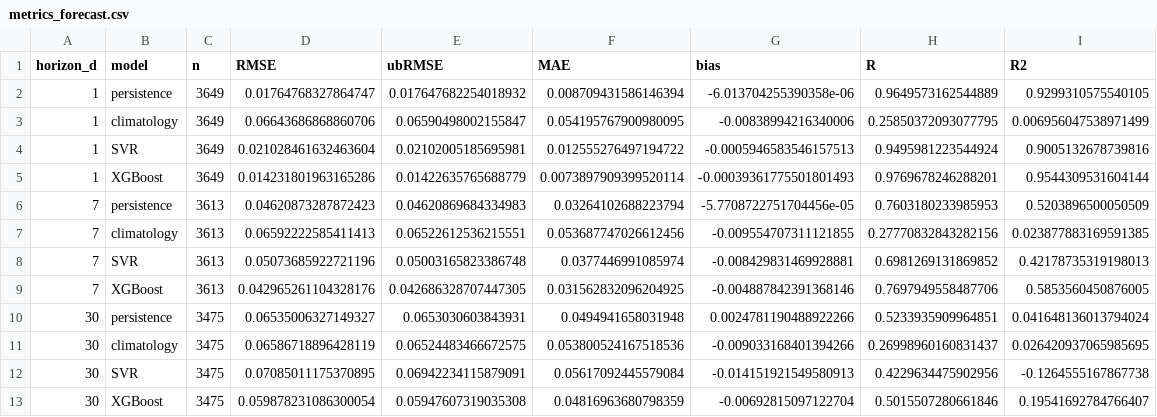
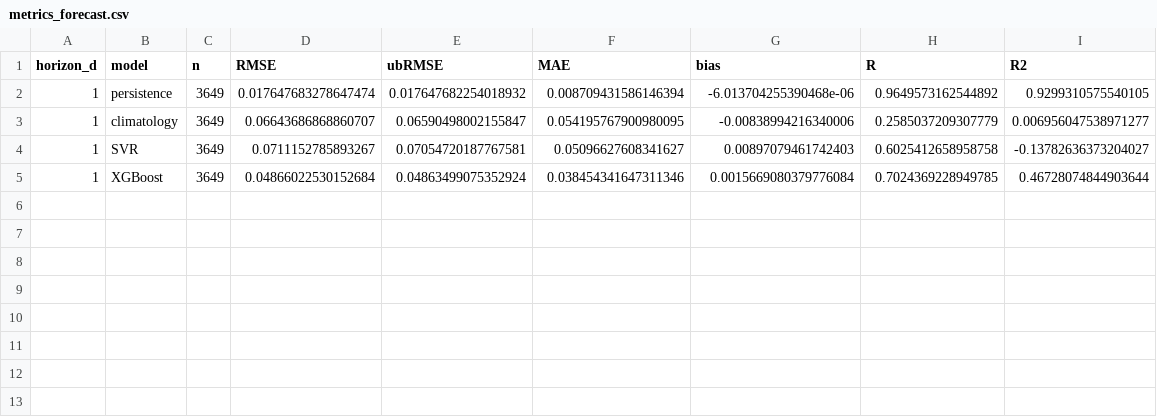
Before and after one commit to Filuuus/ExxonMobilAI, a CSV file: Xgboost y svm/results/metrics_forecast.csv, drawn as a sheet.

Commit message:
Comparison
Compared the performance of XGBoost, SVM and LSTM

```diff
--- a/Xgboost y svm/results/metrics_forecast.csv
+++ b/Xgboost y svm/results/metrics_forecast.csv
@@ -1,13 +1,5 @@
 horizon_d,model,n,RMSE,ubRMSE,MAE,bias,R,R2
-1,persistence,3649,0.01764768327864747,0.017647682254018932,0.008709431586146394,-6.013704255390358e-06,0.9649573162544889,0.9299310575540105
-1,climatology,3649,0.06643686868860706,0.06590498002155847,0.054195767900980095,-0.00838994216340006,0.25850372093077795,0.006956047538971499
-1,SVR,3649,0.021028461632463604,0.02102005185695981,0.012555276497194722,-0.0005946583546157513,0.9495981223544924,0.9005132678739816
-1,XGBoost,3649,0.014231801963165286,0.01422635765688779,0.0073897909399520114,-0.00039361775501801493,0.9769678246288201,0.9544309531604144
-7,persistence,3613,0.04620873287872423,0.04620869684334983,0.03264102688223794,-5.7708722751704456e-05,0.7603180233985953,0.5203896500050509
-7,climatology,3613,0.06592222585411413,0.06522612536215551,0.053687747026612456,-0.009554707311121855,0.27770832843282156,0.023877883169591385
-7,SVR,3613,0.05073685922721196,0.05003165823386748,0.0377446991085974,-0.008429831469928881,0.6981269131869852,0.42178735319198013
-7,XGBoost,3613,0.042965261104328176,0.042686328707447305,0.031562832096204925,-0.004887842391368146,0.7697949558487706,0.5853560450876005
-30,persistence,3475,0.06535006327149327,0.0653030603843931,0.0494941658031948,0.0024781190488922266,0.5233935909964851,0.041648136013794024
-30,climatology,3475,0.06586718896428119,0.06524483466672575,0.053800524167518536,-0.009033168401394266,0.26998960160831437,0.026420937065985695
-30,SVR,3475,0.07085011175370895,0.06942234115879091,0.05617092445579084,-0.014151921549580913,0.4229634475902956,-0.1264555167867738
-30,XGBoost,3475,0.059878231086300054,0.05947607319035308,0.04816963680798359,-0.00692815097122704,0.5015507280661846,0.19541692784766407
+1,persistence,3649,0.017647683278647474,0.017647682254018932,0.008709431586146394,-6.013704255390468e-06,0.9649573162544892,0.9299310575540105
+1,climatology,3649,0.06643686868860707,0.06590498002155847,0.054195767900980095,-0.00838994216340006,0.2585037209307779,0.006956047538971277
+1,SVR,3649,0.0711152785893267,0.07054720187767581,0.05096627608341627,0.00897079461742403,0.6025412658958758,-0.13782636373204027
+1,XGBoost,3649,0.04866022530152684,0.04863499075352924,0.038454341647311346,0.0015669080379776084,0.7024369228949785,0.46728074844903644
```
Also changed, not shown: 34 other files.
